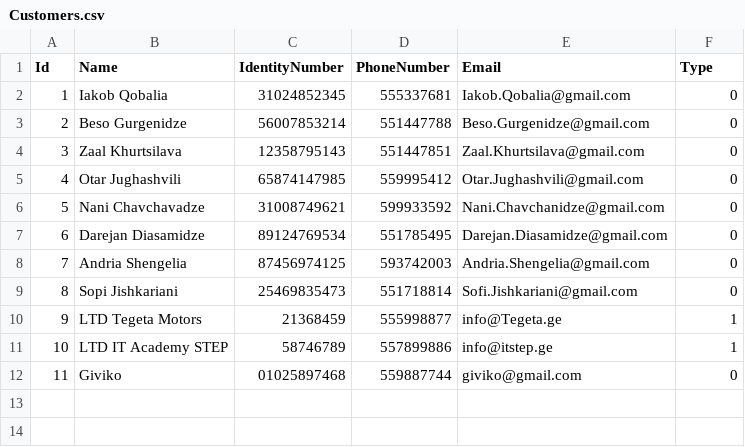
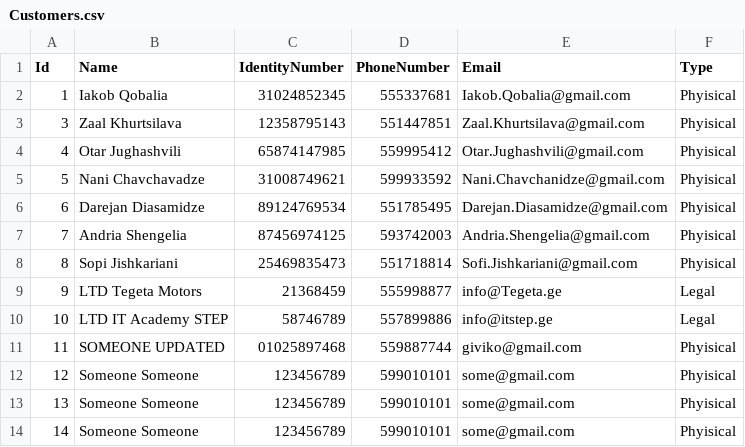
Before and after one commit to LanaSteen/Lesson-18-2, a CSV file: MiniBank.Repository/Data/Customers.csv, drawn as a sheet.

```diff
--- a/MiniBank.Repository/Data/Customers.csv
+++ b/MiniBank.Repository/Data/Customers.csv
@@ -1,12 +1,14 @@
 Id,Name,IdentityNumber,PhoneNumber,Email,Type
-1,Iakob Qobalia,31024852345,555337681,Iakob.Qobalia@gmail.com,0
-2,Beso Gurgenidze,56007853214,551447788,Beso.Gurgenidze@gmail.com,0
-3,Zaal Khurtsilava,12358795143,551447851,Zaal.Khurtsilava@gmail.com,0
-4,Otar Jughashvili,65874147985,559995412,Otar.Jughashvili@gmail.com,0
-5,Nani Chavchavadze,31008749621,599933592,Nani.Chavchanidze@gmail.com,0
-6,Darejan Diasamidze,89124769534,551785495,Darejan.Diasamidze@gmail.com,0
-7,Andria Shengelia,87456974125,593742003,Andria.Shengelia@gmail.com,0
-8,Sopi Jishkariani,25469835473,551718814,Sofi.Jishkariani@gmail.com,0
-9,LTD Tegeta Motors,21368459,555998877,info@Tegeta.ge,1
-10,LTD IT Academy STEP,58746789,557899886,info@itstep.ge,1
-11,Giviko,01025897468,559887744,giviko@gmail.com,0
+1,Iakob Qobalia,31024852345,555337681,Iakob.Qobalia@gmail.com,Phyisical
+3,Zaal Khurtsilava,12358795143,551447851,Zaal.Khurtsilava@gmail.com,Phyisical
+4,Otar Jughashvili,65874147985,559995412,Otar.Jughashvili@gmail.com,Phyisical
+5,Nani Chavchavadze,31008749621,599933592,Nani.Chavchanidze@gmail.com,Phyisical
+6,Darejan Diasamidze,89124769534,551785495,Darejan.Diasamidze@gmail.com,Phyisical
+7,Andria Shengelia,87456974125,593742003,Andria.Shengelia@gmail.com,Phyisical
+8,Sopi Jishkariani,25469835473,551718814,Sofi.Jishkariani@gmail.com,Phyisical
+9,LTD Tegeta Motors,21368459,555998877,info@Tegeta.ge,Legal
+10,LTD IT Academy STEP,58746789,557899886,info@itstep.ge,Legal
+11,SOMEONE UPDATED,01025897468,559887744,giviko@gmail.com,Phyisical
+12,Someone Someone,123456789,599010101,some@gmail.com,Phyisical
+13,Someone Someone,123456789,599010101,some@gmail.com,Phyisical
+14,Someone Someone,123456789,599010101,some@gmail.com,Phyisical
```
Also changed, not shown: 4 other files.
